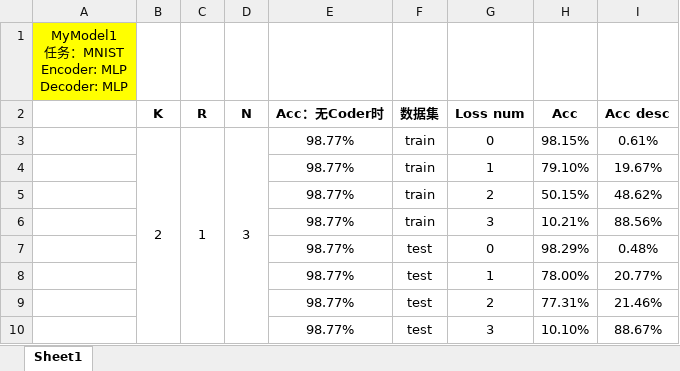
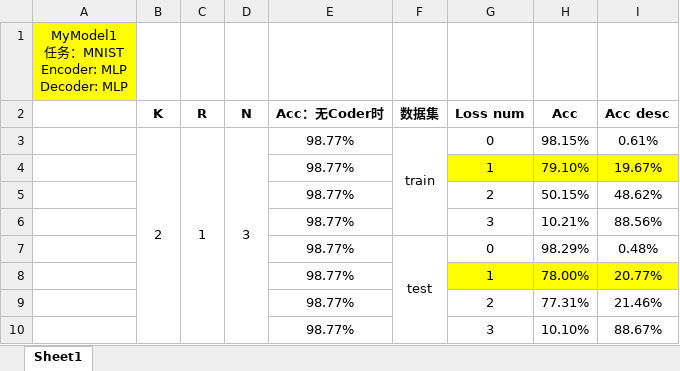
Before and after one commit to HaoyuWang141/SUSTech-Coded-Computation, an Excel workbook: results/MyModel1/MNIST/K2-R1-mlp/results.xlsx, sheet Sheet1, drawn as a sheet; values as stored, in another font and other column widths than the file's, no borders; the diff names each change by its address in the sheet, - before the commit and + after, or states it on an @@ line.

```diff
--- a/results/MyModel1/MNIST/K2-R1-mlp/results.xlsx (sheet Sheet1)
+++ b/results/MyModel1/MNIST/K2-R1-mlp/results.xlsx (sheet Sheet1)
+F3:F6 merged
-F4:F6 (数据集): train
+F4:F6 (数据集): (empty)
-G4:I4 fill: none
+G4:I4 fill: #FFFF00
+F7:F10 merged
-F8:F10 (数据集): test
+F8:F10 (数据集): (empty)
-G8:I8 fill: none
+G8:I8 fill: #FFFF00
```
Also changed, not shown: results/LeNet5/MNIST/K2-R1-mlp/results.xlsx, results/MyModel1/CIFAR10/K4-R2-mlp/results.xlsx, 15 other files.
